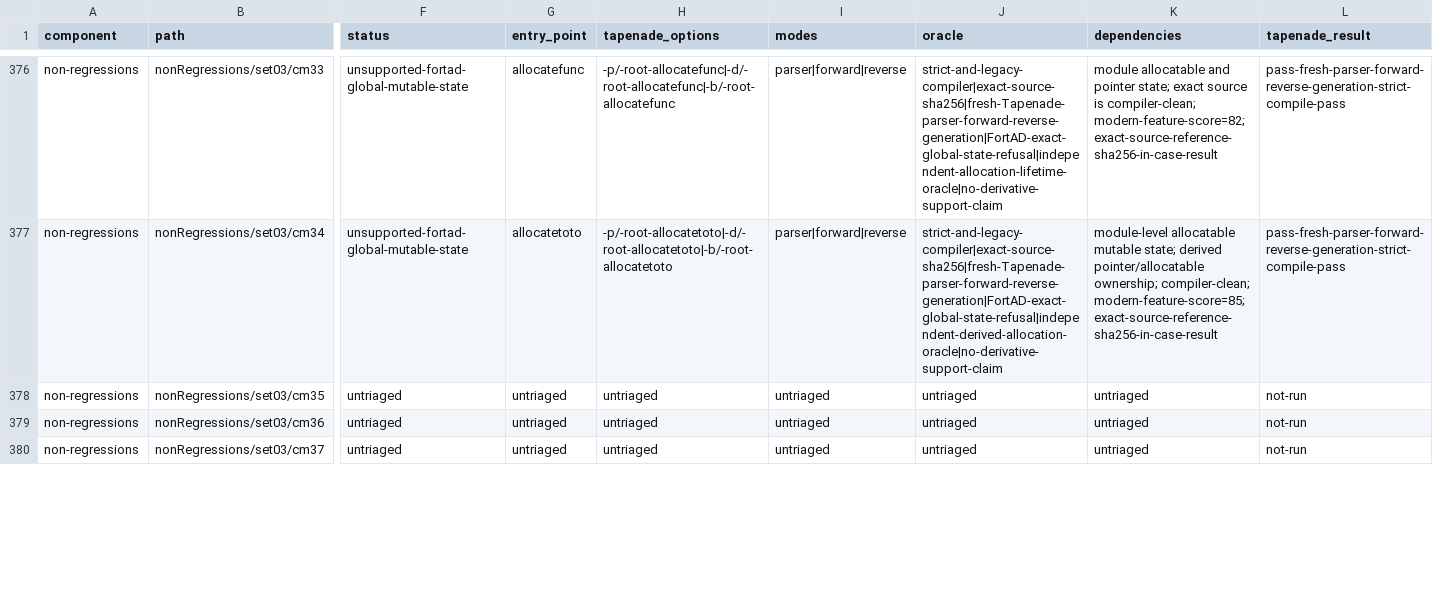
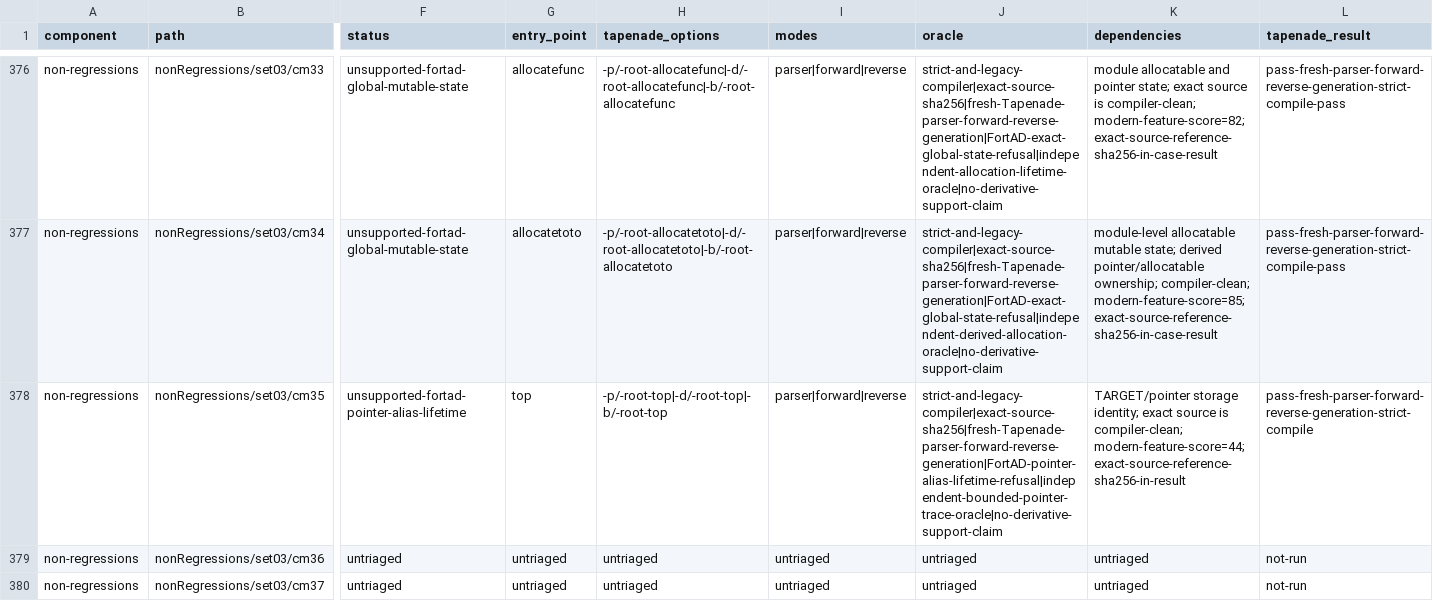
Before and after one commit to lazy-fortran/fortad-bench, a CSV file: docs/corpora/tapenade-status.csv, drawn as a sheet; only a part is shown, gaps mark what is left out; the diff covers the shown part only; the diff names each change by its address in the sheet, - before the commit and + after, or states it on an @@ line.

Commit message:
feat: add next23 modern Tapenade shard

```diff
--- a/docs/corpora/tapenade-status.csv
+++ b/docs/corpora/tapenade-status.csv
-F378 (status): untriaged
+F378 (status): unsupported-fortad-pointer-alias-lifetime
-G378 (entry_point): untriaged
+G378 (entry_point): top
-H378 (tapenade_options): untriaged
+H378 (tapenade_options): -p/-root-top|-d/-root-top|-b/-root-top
-I378 (modes): untriaged
+I378 (modes): parser|forward|reverse
-J378 (oracle): untriaged
+J378 (oracle): strict-and-legacy-compiler|exact-source-sha256|fresh-Tapenade-parser-forward-reverse-generation|FortAD-pointer-alias-lifetime-refusal|independent-bounded-pointer-trace-oracle|no-derivative-support-claim
-K378 (dependencies): untriaged
+K378 (dependencies): TARGET/pointer storage identity; exact source is compiler-clean; modern-feature-score=44; exact-source-reference-sha256-in-result
-L378 (tapenade_result): not-run
+L378 (tapenade_result): pass-fresh-parser-forward-reverse-generation-strict-compile
```
Also changed, not shown: 25 edited cells elsewhere in this file, 13 other files.
